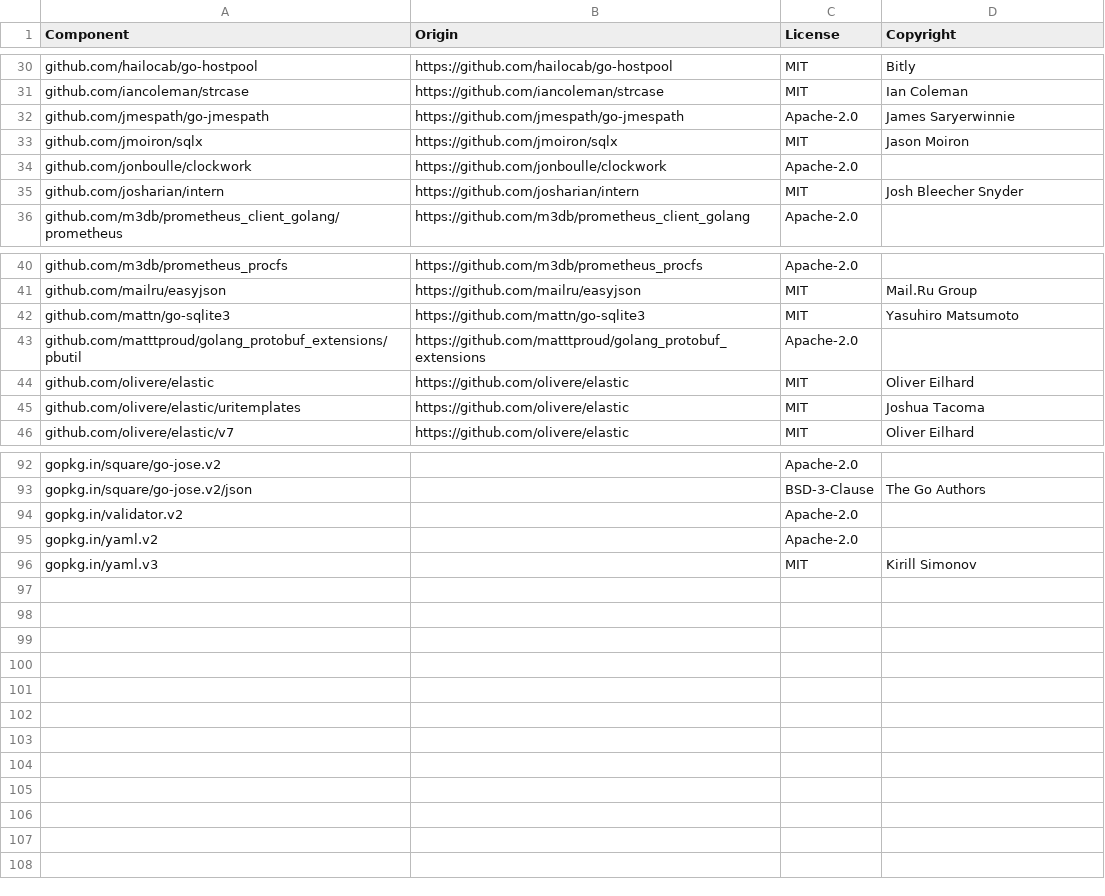
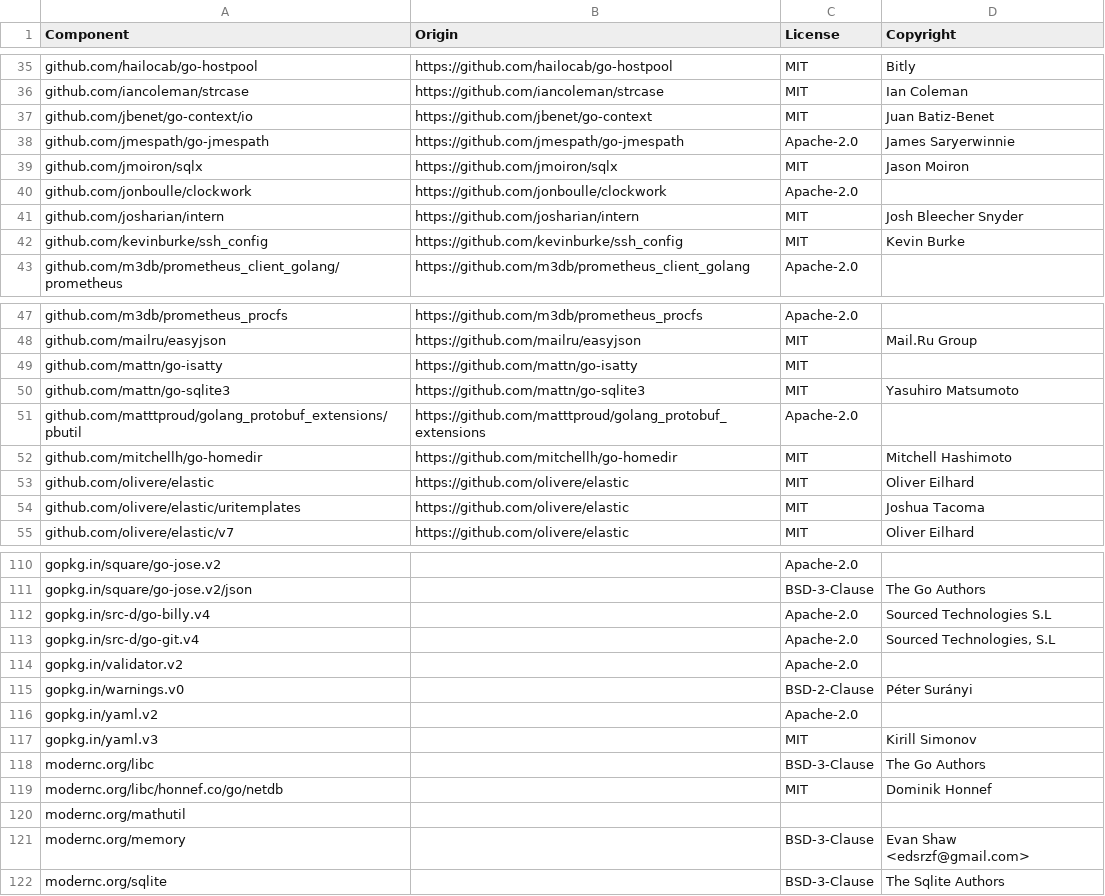
Before and after one commit to temporalio/temporalite-archived, a CSV file: LICENSE-3rdparty.csv, drawn as a sheet; only a part is shown, gaps mark what is left out; the diff covers the shown part only.

```diff
--- a/LICENSE-3rdparty.csv
+++ b/LICENSE-3rdparty.csv
@@ -31,2 +36,3 @@ github.com/hailocab/go-hostpool,https://github.com/hailocab/go-hostpool,MIT,Bitl
 github.com/iancoleman/strcase,https://github.com/iancoleman/strcase,MIT,Ian Coleman
+github.com/jbenet/go-context/io,https://github.com/jbenet/go-context,MIT,Juan Batiz-Benet
 github.com/jmespath/go-jmespath,https://github.com/jmespath/go-jmespath,Apache-2.0,James Saryerwinnie
@@ -35,2 +41,3 @@ github.com/jonboulle/clockwork,https://github.com/jonboulle/clockwork,Apache-2.0
 github.com/josharian/intern,https://github.com/josharian/intern,MIT,Josh Bleecher Snyder
+github.com/kevinburke/ssh_config,https://github.com/kevinburke/ssh_config,MIT,Kevin Burke
 github.com/m3db/prometheus_client_golang/prometheus,https://github.com/m3db/prometheus_client_golang,Apache-2.0,
@@ -41,4 +48,6 @@ github.com/m3db/prometheus_procfs,https://github.com/m3db/prometheus_procfs,Apac
 github.com/mailru/easyjson,https://github.com/mailru/easyjson,MIT,Mail.Ru Group
+github.com/mattn/go-isatty,https://github.com/mattn/go-isatty,MIT,
 github.com/mattn/go-sqlite3,https://github.com/mattn/go-sqlite3,MIT,Yasuhiro Matsumoto
 github.com/matttproud/golang_protobuf_extensions/pbutil,https://github.com/matttproud/golang_protobuf_extensions,Apache-2.0,
+github.com/mitchellh/go-homedir,https://github.com/mitchellh/go-homedir,MIT,Mitchell Hashimoto
 github.com/olivere/elastic,https://github.com/olivere/elastic,MIT,Oliver Eilhard
@@ -93,4 +111,12 @@ gopkg.in/square/go-jose.v2,,Apache-2.0,
 gopkg.in/square/go-jose.v2/json,,BSD-3-Clause,The Go Authors
+gopkg.in/src-d/go-billy.v4,,Apache-2.0,Sourced Technologies S.L
+gopkg.in/src-d/go-git.v4,,Apache-2.0,"Sourced Technologies, S.L"
 gopkg.in/validator.v2,,Apache-2.0,
+gopkg.in/warnings.v0,,BSD-2-Clause,Péter Surányi
 gopkg.in/yaml.v2,,Apache-2.0,
 gopkg.in/yaml.v3,,MIT,Kirill Simonov
+modernc.org/libc,,BSD-3-Clause,The Go Authors
+modernc.org/libc/honnef.co/go/netdb,,MIT,Dominik Honnef
+modernc.org/mathutil,,,
+modernc.org/memory,,BSD-3-Clause,Evan Shaw <edsrzf@gmail.com>
+modernc.org/sqlite,,BSD-3-Clause,The Sqlite Authors
```
Also changed, not shown: 14 added rows and 2 edited cells elsewhere in this file, 2 other files.
